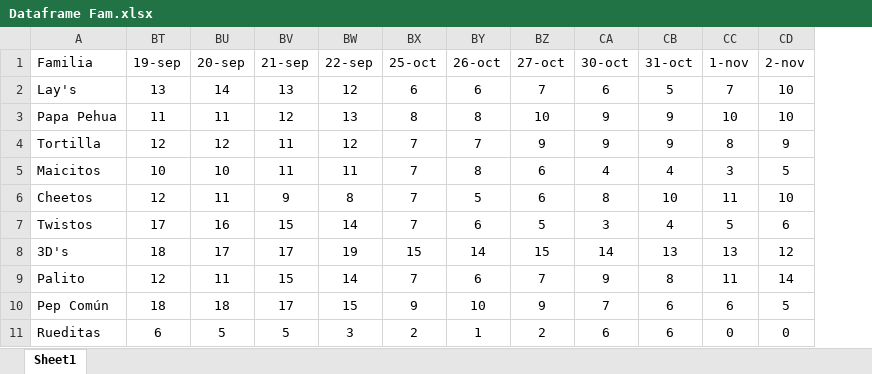
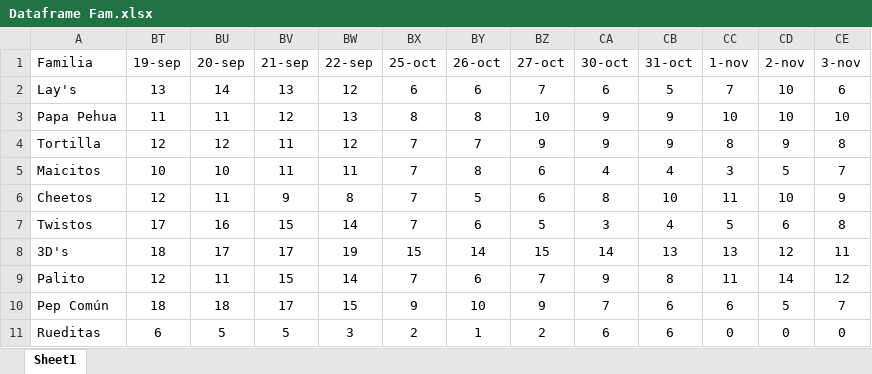
Before and after one commit to Catalinam24/presentaci-n, an Excel workbook: Dataframe Fam.xlsx, sheet Sheet1, drawn as a sheet; values as stored, in another font and other column widths than the file's, no borders; the diff names each change by its address in the sheet, - before the commit and + after, or states it on an @@ line.

```diff
--- a/Dataframe Fam.xlsx (sheet Sheet1)
+++ b/Dataframe Fam.xlsx (sheet Sheet1)
+column CE (3-nov), rows 2-11: 6 | 10 | 8 | 7 | 9 | 8 | 11 | 12 | 7 | 0
```
Also changed, not shown: Dataframe ST.xlsx.
